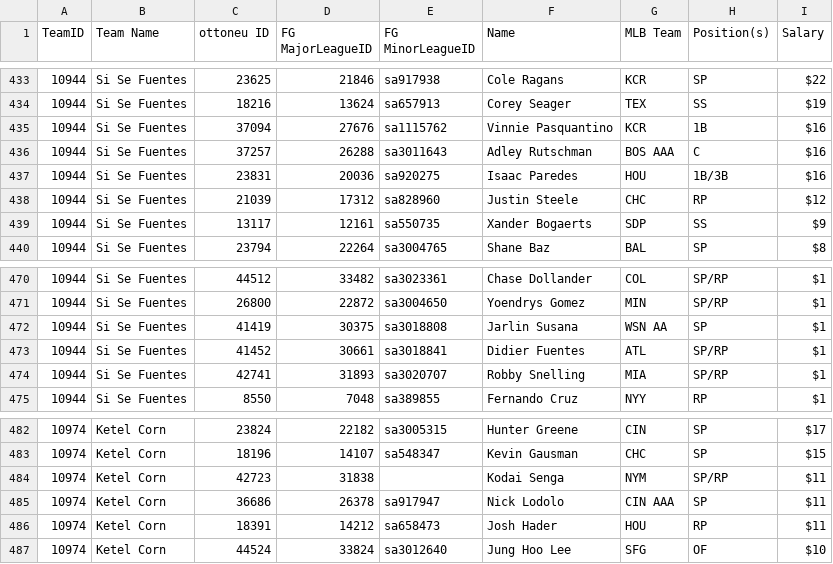
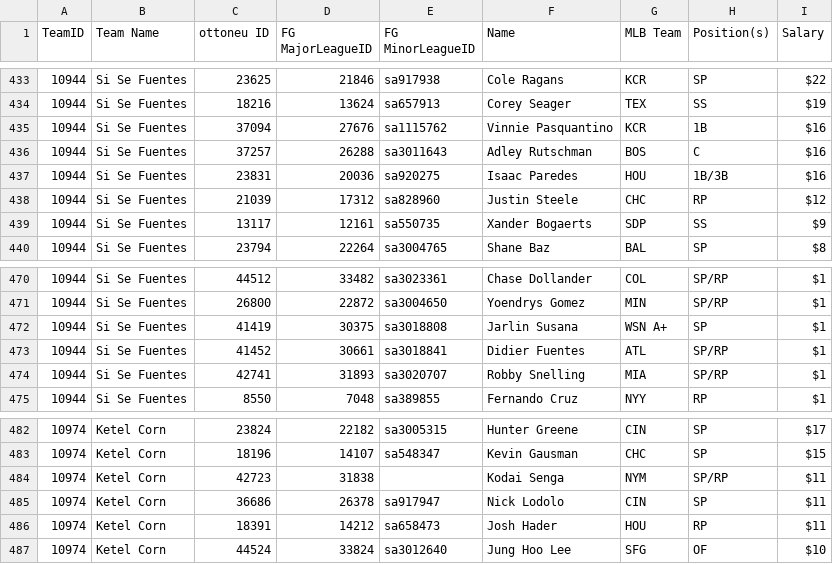
Before and after one commit to bkamisar/OttoneuAI, a CSV file: data/roster.csv, drawn as a sheet; only a part is shown, gaps mark what is left out; the diff covers the shown part only.

Commit message:
Auto-update roster 2026-08-12

```diff
--- a/data/roster.csv
+++ b/data/roster.csv
@@ -435,3 +435,3 @@ TeamID,"Team Name","ottoneu ID","FG MajorLeagueID","FG MinorLeagueID",Name,"MLB
 10944,"Si Se Fuentes",37094,27676,sa1115762,"Vinnie Pasquantino",KCR,1B,$16
-10944,"Si Se Fuentes",37257,26288,sa3011643,"Adley Rutschman","BOS AAA",C,$16
+10944,"Si Se Fuentes",37257,26288,sa3011643,"Adley Rutschman",BOS,C,$16
 10944,"Si Se Fuentes",23831,20036,sa920275,"Isaac Paredes",HOU,1B/3B,$16
@@ -471,3 +471,3 @@ TeamID,"Team Name","ottoneu ID","FG MajorLeagueID","FG MinorLeagueID",Name,"MLB
 10944,"Si Se Fuentes",26800,22872,sa3004650,"Yoendrys Gomez",MIN,SP/RP,$1
-10944,"Si Se Fuentes",41419,30375,sa3018808,"Jarlin Susana","WSN AA",SP,$1
+10944,"Si Se Fuentes",41419,30375,sa3018808,"Jarlin Susana","WSN A+",SP,$1
 10944,"Si Se Fuentes",41452,30661,sa3018841,"Didier Fuentes",ATL,SP/RP,$1
@@ -484,3 +484,3 @@ TeamID,"Team Name","ottoneu ID","FG MajorLeagueID","FG MinorLeagueID",Name,"MLB
 10974,"Ketel Corn",42723,31838,,"Kodai Senga",NYM,SP/RP,$11
-10974,"Ketel Corn",36686,26378,sa917947,"Nick Lodolo","CIN AAA",SP,$11
+10974,"Ketel Corn",36686,26378,sa917947,"Nick Lodolo",CIN,SP,$11
 10974,"Ketel Corn",18391,14212,sa658473,"Josh Hader",HOU,RP,$11
```
Also changed, not shown: 6 edited cells elsewhere in this file.
